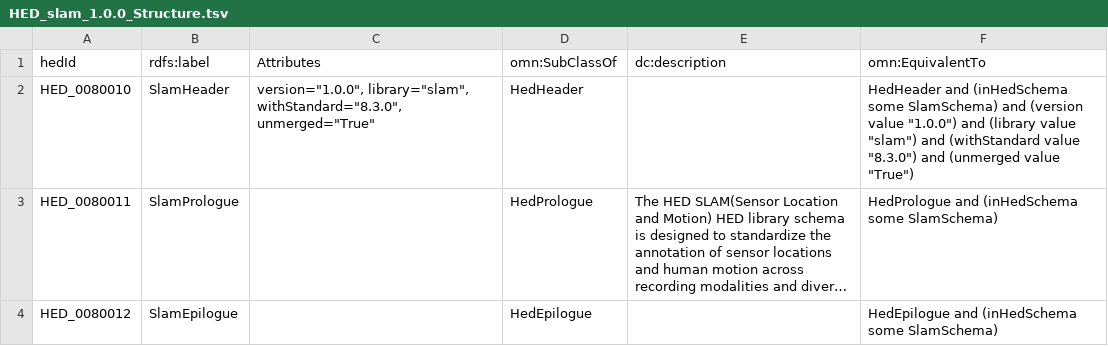
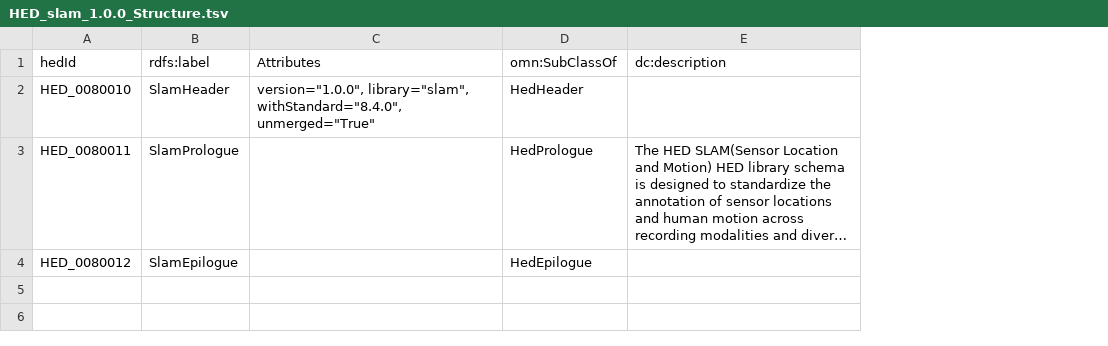
Before and after one commit to hed-standard/hed-schemas, a TSV file: library_schemas/slam/prerelease/hedtsv/HED_slam_1.0.0/HED_slam_1.0.0_Structure.tsv, drawn as a sheet; long unchanged cells end in …; the diff names each change by its address in the sheet, - before the commit and + after, or states it on an @@ line.

Commit message:
Update slam with new format

```diff
--- a/library_schemas/slam/prerelease/hedtsv/HED_slam_1.0.0/HED_slam_1.0.0_Structure.tsv
+++ b/library_schemas/slam/prerelease/hedtsv/HED_slam_1.0.0/HED_slam_1.0.0_Structure.tsv
-column F (omn:EquivalentTo), rows 2-4: HedHeader and (inHedSchema some SlamSchema) and (version value "1.0.0") and (library value "slam") and (withStandard value "8.3.0") and (unmerged value "True") | HedPrologue and (inHedSchema some SlamSchema) | HedEpilogue and (inHedSchema some SlamSchema)
-C2 (Attributes): version="1.0.0", library="slam", withStandard="8.3.0", unmerged="True"
+C2 (Attributes): version="1.0.0", library="slam", withStandard="8.4.0", unmerged="True"
```
Also changed, not shown: library_schemas/slam/prerelease/hedtsv/HED_slam_1.0.0/HED_slam_1.0.0_Tag.tsv, 2 other files.
